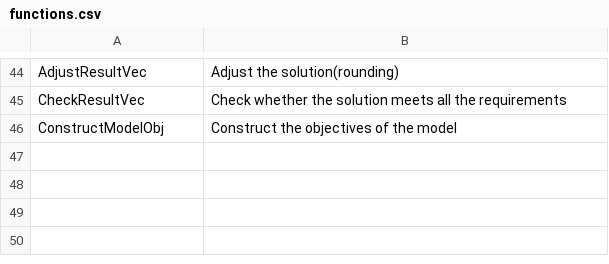
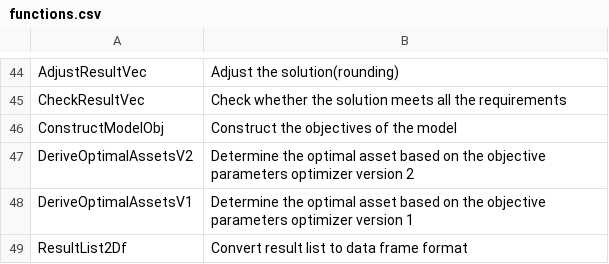
Before and after one commit to AcuoFS/acuo-allocation, a CSV file: src/functions.csv, drawn as a sheet; only a part is shown, gaps mark what is left out.

Commit message:
update the function descriptions

```diff
--- a/src/functions.csv
+++ b/src/functions.csv
@@ -46 +46,4 @@ CheckResultVec,Check whether the solution meets all the requirements
 ConstructModelObj,Construct the objectives of the model
+DeriveOptimalAssetsV2,Determine the optimal asset based on the objective parameters optimizer version 2
+DeriveOptimalAssetsV1,Determine the optimal asset based on the objective parameters optimizer version 1
+ResultList2Df,Convert result list to data frame format
```
Also changed, not shown: 2 other files.
